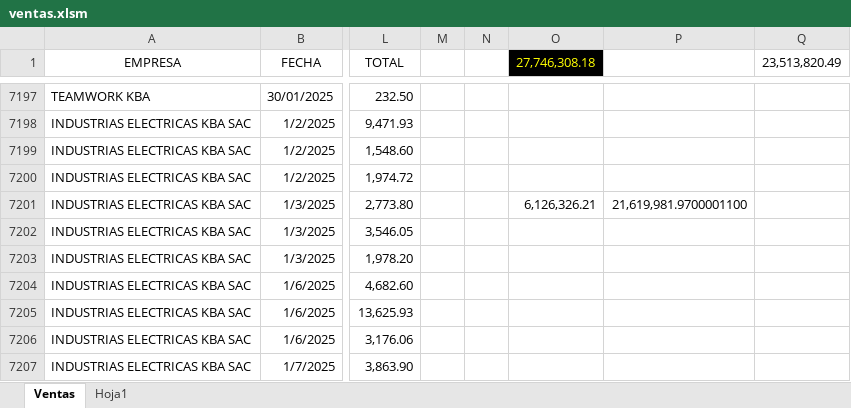
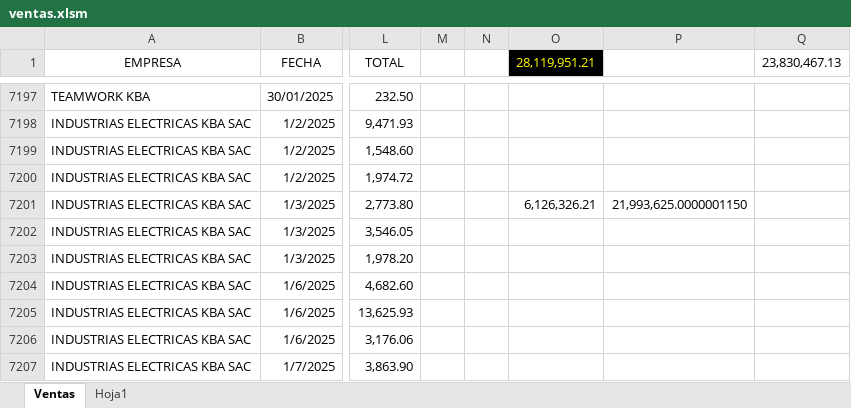
Before and after one commit to 1988-11/dashboard_ventas, an Excel workbook: ventas.xlsm, sheet Ventas, drawn as a sheet; only a part is shown, gaps mark what is left out; values as stored, in another font and other column widths than the file's, no borders; table styles not drawn; the diff covers the shown part only; the diff names each change by its address in the sheet, - before the commit and + after, or states it on an @@ line.

Commit message:
ACTUALIZACION ABRIL
ACTUALIZACIÓN DE VENTAS  HASTA  LA  FECHA

```diff
--- a/ventas.xlsm (sheet Ventas)
+++ b/ventas.xlsm (sheet Ventas)
-O1: 27,746,308.18
+O1: 28,119,951.21
-Q1: 23,513,820.49
+Q1: 23,830,467.13
-P7201: 21,619,981.9700001100
+P7201: 21,993,625.0000001150
```
Also changed, not shown: 136 added rows elsewhere in this sheet.
